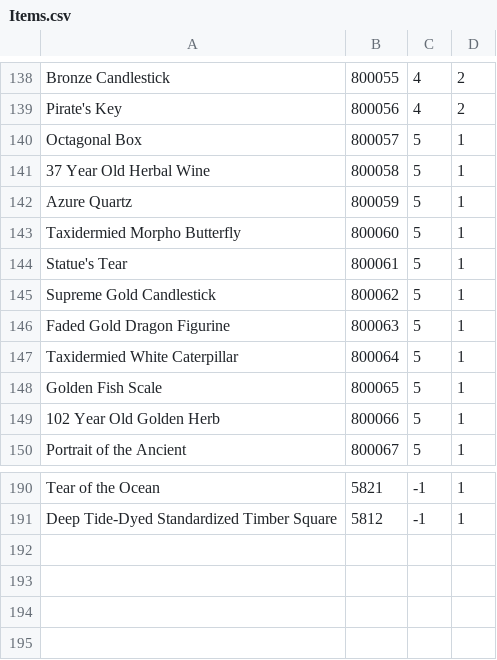
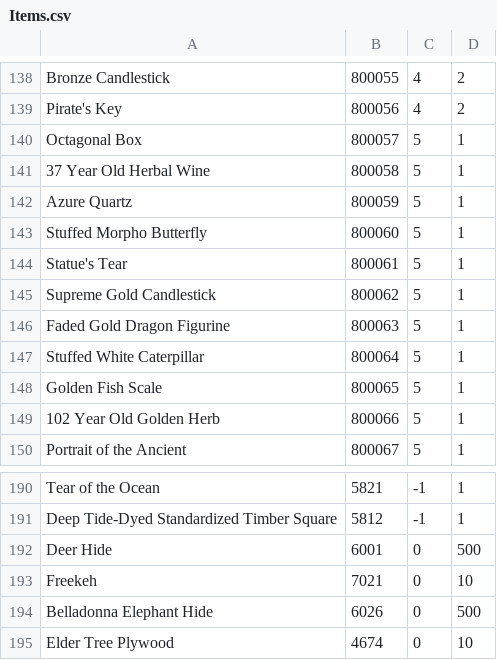
Before and after one commit to wanjizheng/iBarter_WPF, a CSV file: Resources/Items.csv, drawn as a sheet; only a part is shown, gaps mark what is left out.

```diff
--- a/Resources/Items.csv
+++ b/Resources/Items.csv
@@ -142,3 +142,3 @@ Octagonal Box,800057,5,1
 Azure Quartz,800059,5,1
-Taxidermied Morpho Butterfly,800060,5,1
+Stuffed Morpho Butterfly,800060,5,1
 Statue's Tear,800061,5,1
@@ -146,3 +146,3 @@ Supreme Gold Candlestick,800062,5,1
 Faded Gold Dragon Figurine,800063,5,1
-Taxidermied White Caterpillar,800064,5,1
+Stuffed White Caterpillar,800064,5,1
 Golden Fish Scale,800065,5,1
@@ -191 +191,5 @@ Tear of the Ocean,5821,-1,1
 Deep Tide-Dyed Standardized Timber Square,5812,-1,1
+Deer Hide,6001,0,500
+Freekeh,7021,0,10
+Belladonna Elephant Hide,6026,0,500
+Elder Tree Plywood,4674,0,10
```
Also changed, not shown: Resources/Storage.csv, 9 other files.
